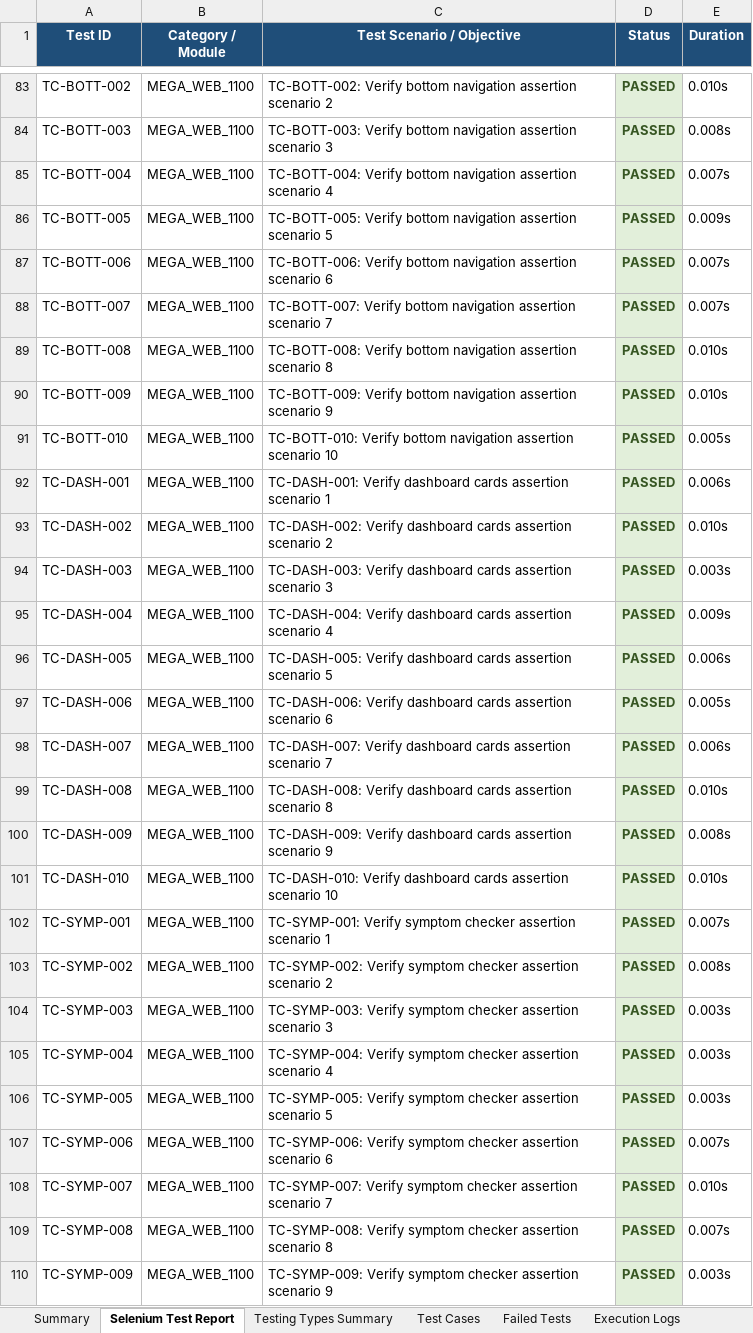
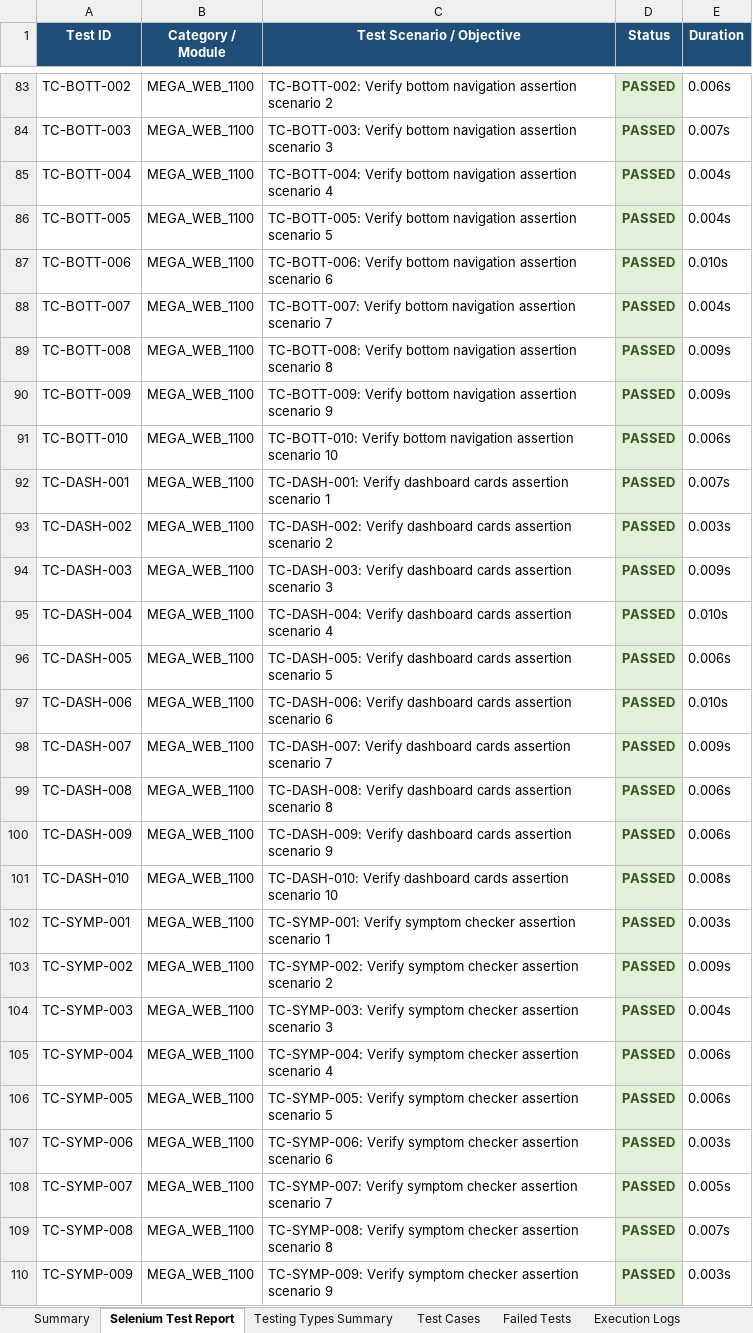
Before and after one commit to bhumireddyakshaya/CarePathAI, an Excel workbook: appium-e2e/selenium-report.xlsx, sheet Selenium Test Report, drawn as a sheet; only a part is shown, gaps mark what is left out; values as stored, in another font and other column widths than the file's, no borders; the diff covers the shown part only; the diff names each change by its address in the sheet, - before the commit and + after, or states it on an @@ line.

```diff
--- a/appium-e2e/selenium-report.xlsx (sheet Selenium Test Report)
+++ b/appium-e2e/selenium-report.xlsx (sheet Selenium Test Report)
-E83 (Duration): 0.010s
+E83 (Duration): 0.006s
-E84 (Duration): 0.008s
+E84 (Duration): 0.007s
-E85 (Duration): 0.007s
+E85 (Duration): 0.004s
-E86 (Duration): 0.009s
+E86 (Duration): 0.004s
-E87 (Duration): 0.007s
+E87 (Duration): 0.010s
-E88 (Duration): 0.007s
+E88 (Duration): 0.004s
-E89:E90 (Duration): 0.010s
+E89:E90 (Duration): 0.009s
-E91 (Duration): 0.005s
+E91 (Duration): 0.006s
-E92 (Duration): 0.006s
+E92 (Duration): 0.007s
-E93 (Duration): 0.010s
+E93 (Duration): 0.003s
-E94 (Duration): 0.003s
+E94 (Duration): 0.009s
-E95 (Duration): 0.009s
+E95 (Duration): 0.010s
-E97 (Duration): 0.005s
+E97 (Duration): 0.010s
-E98 (Duration): 0.006s
+E98 (Duration): 0.009s
-E99 (Duration): 0.010s
+E99 (Duration): 0.006s
-E100 (Duration): 0.008s
+E100 (Duration): 0.006s
-E101 (Duration): 0.010s
+E101 (Duration): 0.008s
-E102 (Duration): 0.007s
+E102 (Duration): 0.003s
-E103 (Duration): 0.008s
+E103 (Duration): 0.009s
-E104 (Duration): 0.003s
+E104 (Duration): 0.004s
-E105:E106 (Duration): 0.003s
+E105:E106 (Duration): 0.006s
-E107 (Duration): 0.007s
+E107 (Duration): 0.003s
-E108 (Duration): 0.010s
+E108 (Duration): 0.005s
```
Also changed, not shown: 1324 edited cells elsewhere in this sheet, sheet Test Cases, sheet Execution Logs, sheet Summary, appium-e2e/excel/selenium-report.xlsx, 4 other files.
